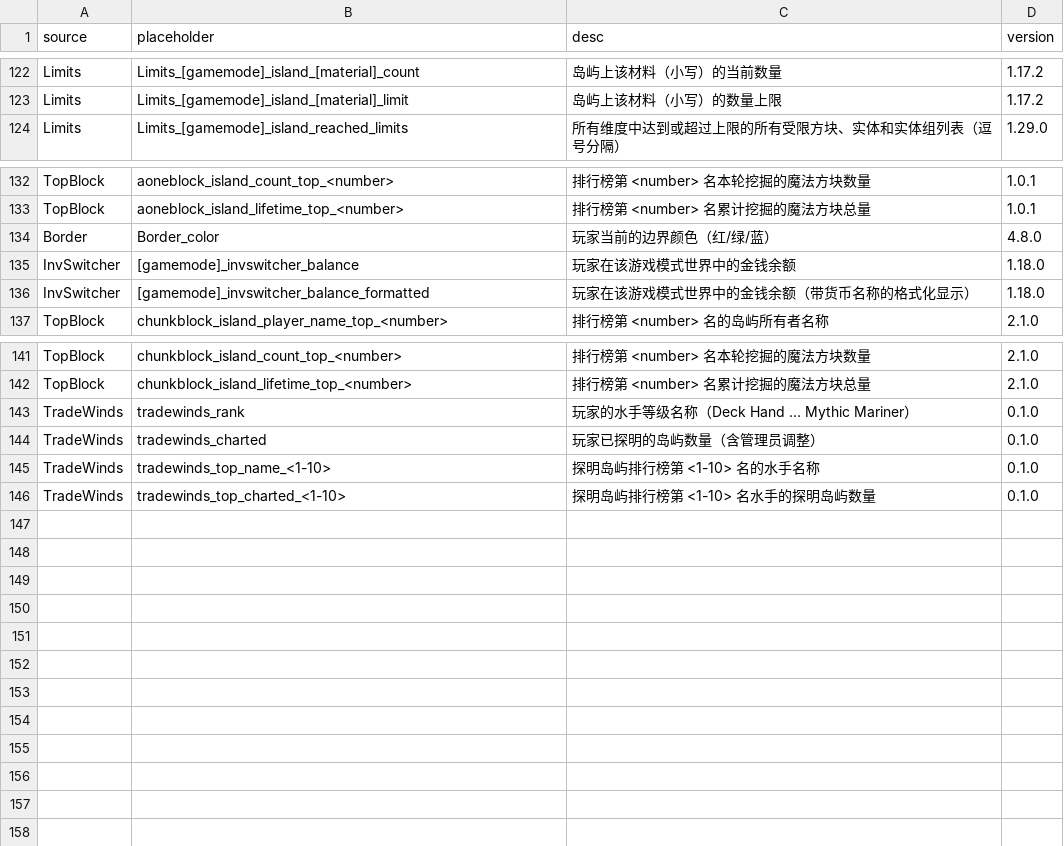
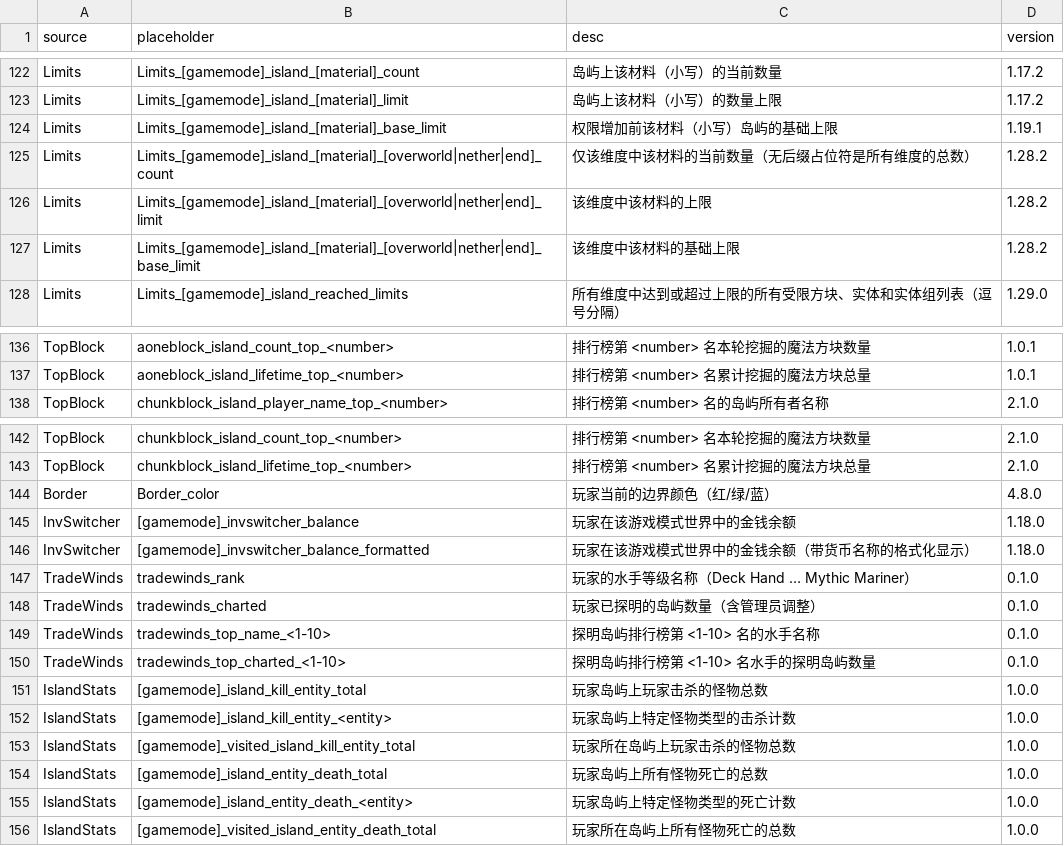
Before and after one commit to BentoBoxWorld/docs-chinese, a CSV file: data/placeholders.csv, drawn as a sheet; only a part is shown, gaps mark what is left out; the diff covers the shown part only.

```diff
--- a/data/placeholders.csv
+++ b/data/placeholders.csv
@@ -123,2 +123,6 @@ Limits,Limits_[gamemode]_island_[material]_count,岛屿上该材料（小写）
 Limits,Limits_[gamemode]_island_[material]_limit,岛屿上该材料（小写）的数量上限,1.17.2
+Limits,Limits_[gamemode]_island_[material]_base_limit,权限增加前该材料（小写）岛屿的基础上限,1.19.1
+Limits,Limits_[gamemode]_island_[material]_[overworld|nether|end]_count,仅该维度中该材料的当前数量（无后缀占位符是所有维度的总数）,1.28.2
+Limits,Limits_[gamemode]_island_[material]_[overworld|nether|end]_limit,该维度中该材料的上限,1.28.2
+Limits,Limits_[gamemode]_island_[material]_[overworld|nether|end]_base_limit,该维度中该材料的基础上限,1.28.2
 Limits,Limits_[gamemode]_island_reached_limits,所有维度中达到或超过上限的所有受限方块、实体和实体组列表（逗号分隔）,1.29.0
@@ -133,5 +137,2 @@ TopBlock,aoneblock_island_count_top_<number>,排行榜第 <number> 名本轮挖
 TopBlock,aoneblock_island_lifetime_top_<number>,排行榜第 <number> 名累计挖掘的魔法方块总量,1.0.1
-Border,Border_color,玩家当前的边界颜色（红/绿/蓝）,4.8.0
-InvSwitcher,[gamemode]_invswitcher_balance,玩家在该游戏模式世界中的金钱余额,1.18.0
-InvSwitcher,[gamemode]_invswitcher_balance_formatted,玩家在该游戏模式世界中的金钱余额（带货币名称的格式化显示）,1.18.0
 TopBlock,chunkblock_island_player_name_top_<number>,排行榜第 <number> 名的岛屿所有者名称,2.1.0
@@ -142,2 +143,5 @@ TopBlock,chunkblock_island_count_top_<number>,排行榜第 <number> 名本轮挖
 TopBlock,chunkblock_island_lifetime_top_<number>,排行榜第 <number> 名累计挖掘的魔法方块总量,2.1.0
+Border,Border_color,玩家当前的边界颜色（红/绿/蓝）,4.8.0
+InvSwitcher,[gamemode]_invswitcher_balance,玩家在该游戏模式世界中的金钱余额,1.18.0
+InvSwitcher,[gamemode]_invswitcher_balance_formatted,玩家在该游戏模式世界中的金钱余额（带货币名称的格式化显示）,1.18.0
 TradeWinds,tradewinds_rank,玩家的水手等级名称（Deck Hand … Mythic Mariner）,0.1.0
@@ -146 +150,7 @@ TradeWinds,tradewinds_top_name_<1-10>,探明岛屿排行榜第 <1-10> 名的水
 TradeWinds,tradewinds_top_charted_<1-10>,探明岛屿排行榜第 <1-10> 名水手的探明岛屿数量,0.1.0
+IslandStats,[gamemode]_island_kill_entity_total,玩家岛屿上玩家击杀的怪物总数,1.0.0
+IslandStats,[gamemode]_island_kill_entity_<entity>,玩家岛屿上特定怪物类型的击杀计数,1.0.0
+IslandStats,[gamemode]_visited_island_kill_entity_total,玩家所在岛屿上玩家击杀的怪物总数,1.0.0
+IslandStats,[gamemode]_island_entity_death_total,玩家岛屿上所有怪物死亡的总数,1.0.0
+IslandStats,[gamemode]_island_entity_death_<entity>,玩家岛屿上特定怪物类型的死亡计数,1.0.0
+IslandStats,[gamemode]_visited_island_entity_death_total,玩家所在岛屿上所有怪物死亡的总数,1.0.0
```
Also changed, not shown: 1 edited cell elsewhere in this file, 16 other files.
